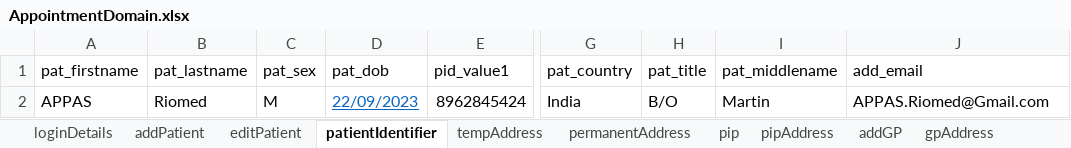
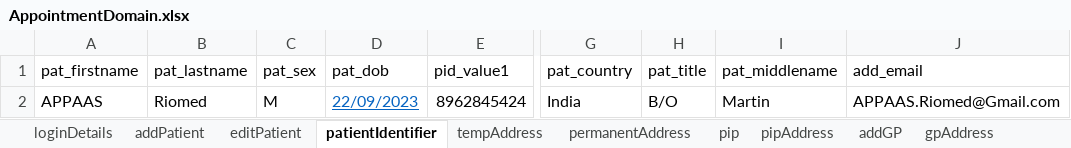
Before and after one commit to manojvyavahare27/C4Automation, an Excel workbook: ExcelFiles/AppointmentDomain.xlsx, sheet patientIdentifier, drawn as a sheet; only a part is shown, gaps mark what is left out; values as stored, in another font and other column widths than the file's, no borders; the diff names each change by its address in the sheet, - before the commit and + after, or states it on an @@ line.

Commit message:
Change in excel

```diff
--- a/ExcelFiles/AppointmentDomain.xlsx (sheet patientIdentifier)
+++ b/ExcelFiles/AppointmentDomain.xlsx (sheet patientIdentifier)
-A2 (pat_firstname): APPAS
+A2 (pat_firstname): APPAAS
-J2 (add_email): APPAS.Riomed@Gmail.com
+J2 (add_email): APPAAS.Riomed@Gmail.com
```
Also changed, not shown: sheet editPatient, sheet addPatient, ExcelFiles/PharmacyDomain.xlsx, 3 other files.
